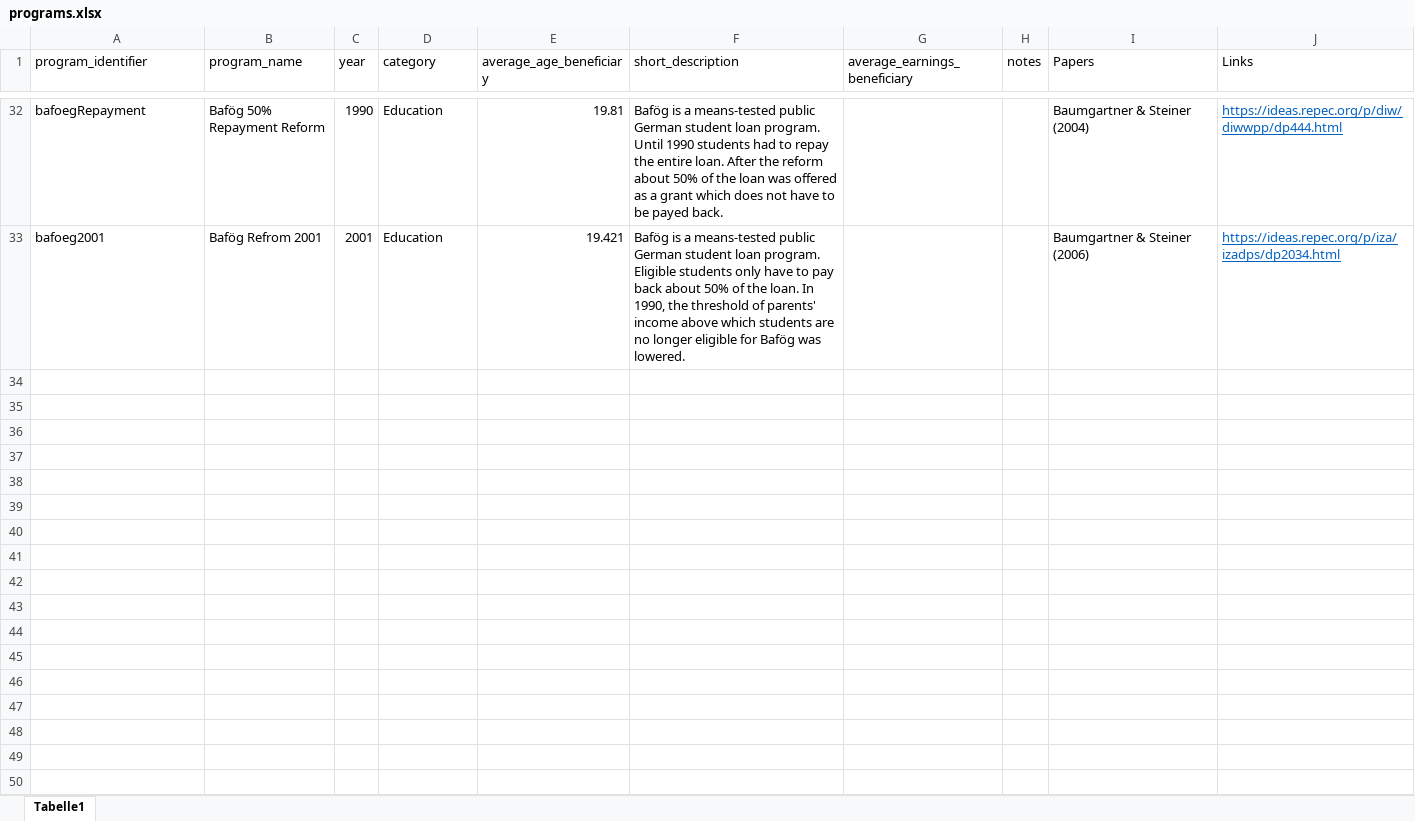
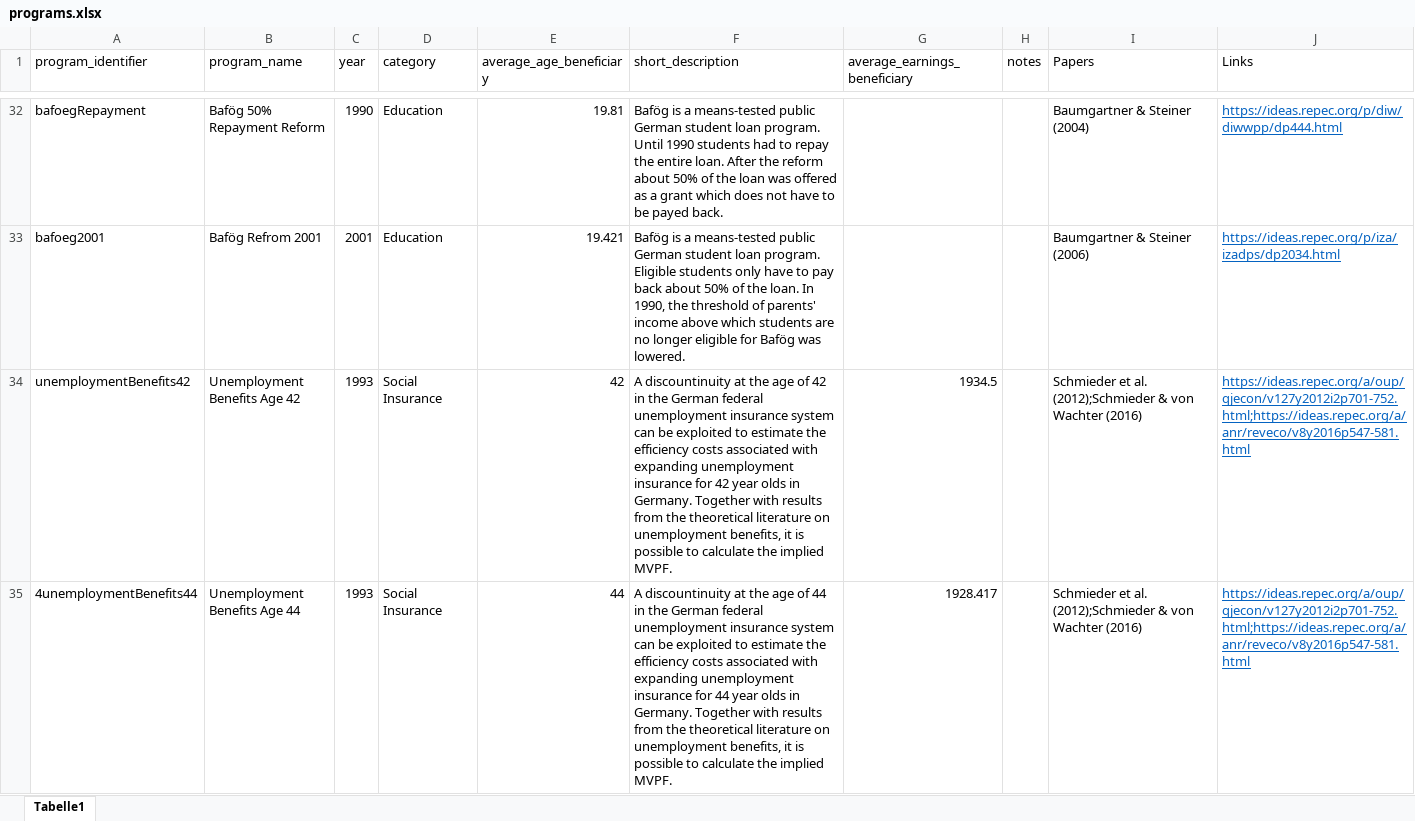
Before and after one commit to sbischl/mvpfDE, an Excel workbook: programs.xlsx, sheet Tabelle1, drawn as a sheet; only a part is shown, gaps mark what is left out; values as stored, in another font and other column widths than the file's, no borders; the diff covers the shown part only; the diff names each change by its address in the sheet, - before the commit and + after, or states it on an @@ line.

Commit message:
added Unemployment Insurance based on Schmieder et al. (2012) & Schmieder & von Wachter (2016)

```diff
--- a/programs.xlsx (sheet Tabelle1)
+++ b/programs.xlsx (sheet Tabelle1)
+row 34: unemploymentBenefits42 | Unemployment Benefits Age 42 | 1993 | Social Insurance | 42 | A discountinuity at the age of 42 in the German federal unemployment insurance system can be exploited to estimate the efficiency costs associated with expanding unemployment insurance for 42 year olds in Germany. Together with results from the theoretical literature on unemployment benefits, it is possible to calculate the implied MVPF. | 1934.5 |  | Schmieder et al. (2012);Schmieder & von Wachter (2016) | https://ideas.repec.org/a/oup/qjecon/v127y2012i2p701-752.html;https://ideas.repec.org/a/anr/reveco/v8y2016p547-581.html
+row 35: 4unemploymentBenefits44 | Unemployment Benefits Age 44 | 1993 | Social Insurance | 44 | A discountinuity at the age of 44 in the German federal unemployment insurance system can be exploited to estimate the efficiency costs associated with expanding unemployment insurance for 44 year olds in Germany. Together with results from the theoretical literature on unemployment benefits, it is possible to calculate the implied MVPF. | 1928.417 |  | Schmieder et al. (2012);Schmieder & von Wachter (2016) | https://ideas.repec.org/a/oup/qjecon/v127y2012i2p701-752.html;https://ideas.repec.org/a/anr/reveco/v8y2016p547-581.html
```
Also changed, not shown: 1 added row elsewhere in this sheet, 6 other files.
